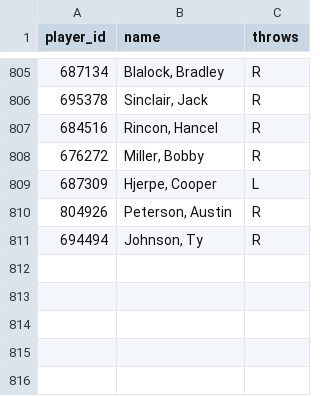
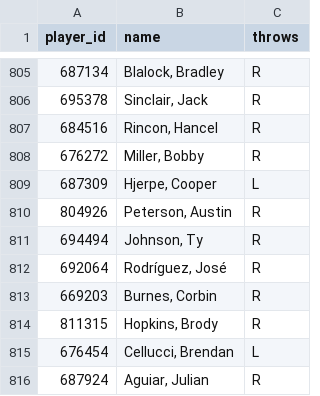
Before and after one commit to KhalisTour/limitless-orb, a CSV file: mlb_hr_pipeline/data/pitcher_hands.csv, drawn as a sheet; only a part is shown, gaps mark what is left out.

```diff
--- a/mlb_hr_pipeline/data/pitcher_hands.csv
+++ b/mlb_hr_pipeline/data/pitcher_hands.csv
@@ -811 +811,6 @@ player_id,name,throws
 694494,"Johnson, Ty",R
+692064,"Rodríguez, José",R
+669203,"Burnes, Corbin",R
+811315,"Hopkins, Brody",R
+676454,"Cellucci, Brendan",L
+687924,"Aguiar, Julian",R
```
Also changed, not shown: 2 other files.
